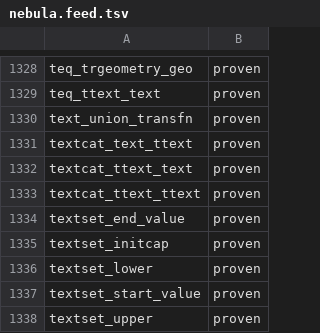
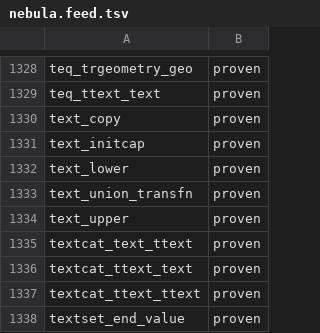
Before and after one commit to estebanzimanyi/MobilityNebula, a TSV file: tools/streaming_parity/feeds/nebula.feed.tsv, drawn as a sheet; only a part is shown, gaps mark what is left out; the shorter side is filled out with more unchanged rows.

Commit message:
Add text string transforms: lower/upper/initcap/copy (4 ops)
New "text" primary input (VARSIZED -> text_in) + TEXT_UNARY table -> text_out.
Covers text_lower/text_upper/text_initcap/text_copy.

1624/1624 systests green (2-batch, v7); feed 1634 -> 1638 proven.

```diff
--- a/tools/streaming_parity/feeds/nebula.feed.tsv
+++ b/tools/streaming_parity/feeds/nebula.feed.tsv
@@ -1329,3 +1329,7 @@ teq_trgeometry_geo	proven
 teq_ttext_text	proven
+text_copy	proven
+text_initcap	proven
+text_lower	proven
 text_union_transfn	proven
+text_upper	proven
 textcat_text_ttext	proven
```
Also changed, not shown: 26 other files.
